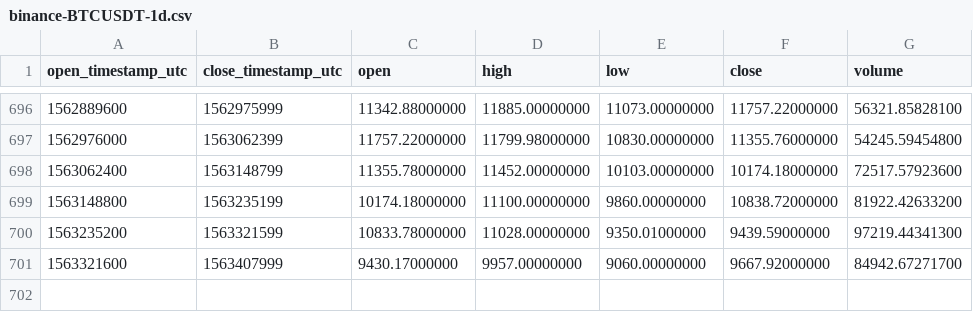
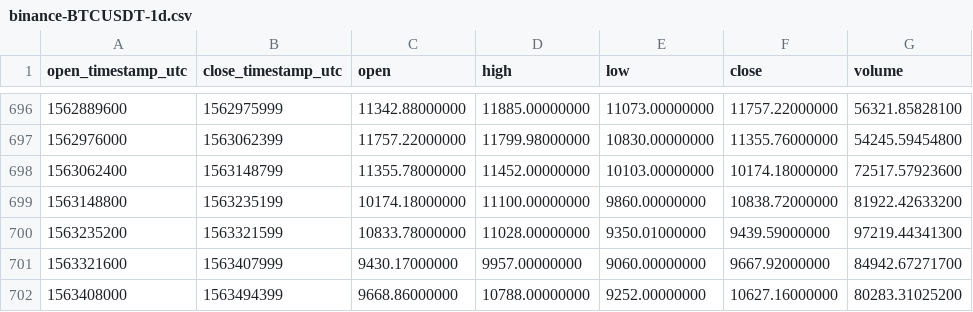
Before and after one commit to cryptobigbro/binance-BTCUSDT, a CSV file: binance-BTCUSDT-1d.csv, drawn as a sheet; only a part is shown, gaps mark what is left out.

Commit message:
Update OHLCV data.

```diff
--- a/binance-BTCUSDT-1d.csv
+++ b/binance-BTCUSDT-1d.csv
@@ -701 +701,2 @@ open_timestamp_utc,close_timestamp_utc,open,high,low,close,volume
 1563321600,1563407999,9430.17000000,9957.00000000,9060.00000000,9667.92000000,84942.67271700
+1563408000,1563494399,9668.86000000,10788.00000000,9252.00000000,10627.16000000,80283.31025200
```
Also changed, not shown: 1 other file.
